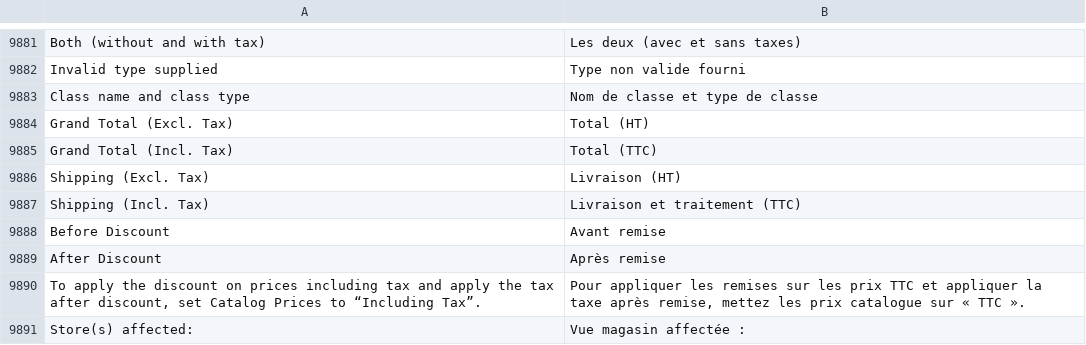
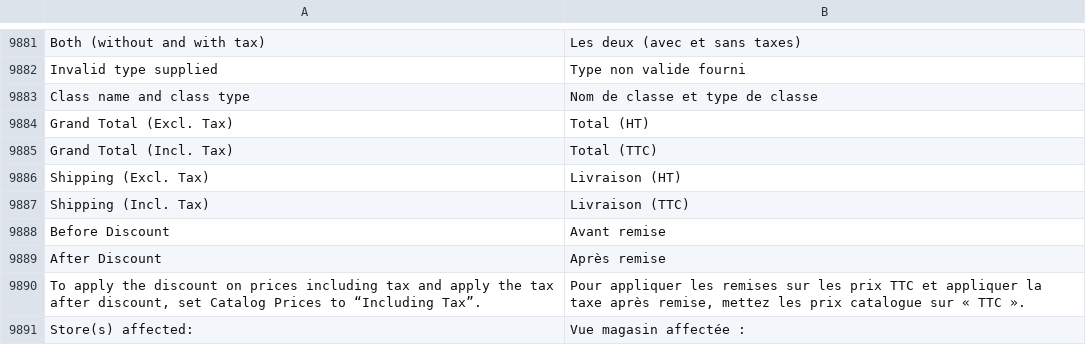
Before and after one commit to magento-l10n/language-fr_FR, a CSV file: fr_FR.csv, drawn as a sheet; only a part is shown, gaps mark what is left out; the diff names each change by its address in the sheet, - before the commit and + after, or states it on an @@ line.

Commit message:
Updating translations from Crowdin.

```diff
--- a/fr_FR.csv
+++ b/fr_FR.csv
-B9887: Livraison et traitement (TTC)
+B9887: Livraison (TTC)
```
Also changed, not shown: 1 other file.
